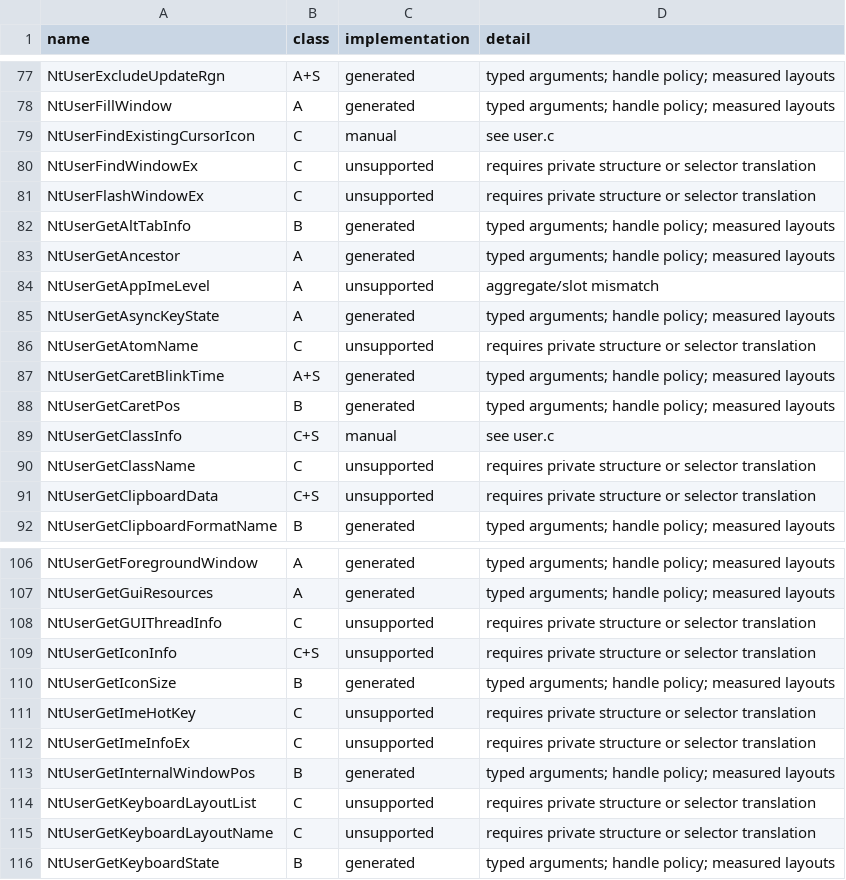
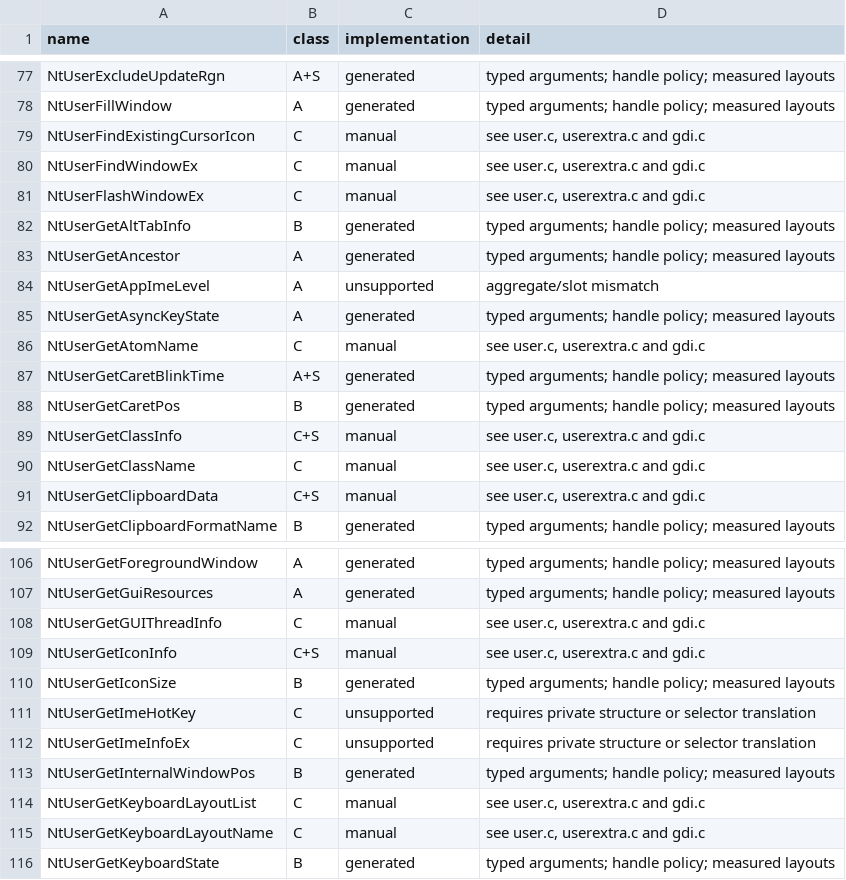
Before and after one commit to tomassrnka/reactos, a TSV file: dll/wow64win/coverage.tsv, drawn as a sheet; only a part is shown, gaps mark what is left out; the diff covers the shown part only.

```diff
--- a/dll/wow64win/coverage.tsv
+++ b/dll/wow64win/coverage.tsv
@@ -78,5 +78,5 @@ NtUserExcludeUpdateRgn	A+S	generated	typed arguments; handle policy; measured la
 NtUserFillWindow	A	generated	typed arguments; handle policy; measured layouts
-NtUserFindExistingCursorIcon	C	manual	see user.c
-NtUserFindWindowEx	C	unsupported	requires private structure or selector translation
-NtUserFlashWindowEx	C	unsupported	requires private structure or selector translation
+NtUserFindExistingCursorIcon	C	manual	see user.c, userextra.c and gdi.c
+NtUserFindWindowEx	C	manual	see user.c, userextra.c and gdi.c
+NtUserFlashWindowEx	C	manual	see user.c, userextra.c and gdi.c
 NtUserGetAltTabInfo	B	generated	typed arguments; handle policy; measured layouts
@@ -85,8 +85,8 @@ NtUserGetAppImeLevel	A	unsupported	aggregate/slot mismatch
 NtUserGetAsyncKeyState	A	generated	typed arguments; handle policy; measured layouts
-NtUserGetAtomName	C	unsupported	requires private structure or selector translation
+NtUserGetAtomName	C	manual	see user.c, userextra.c and gdi.c
 NtUserGetCaretBlinkTime	A+S	generated	typed arguments; handle policy; measured layouts
 NtUserGetCaretPos	B	generated	typed arguments; handle policy; measured layouts
-NtUserGetClassInfo	C+S	manual	see user.c
-NtUserGetClassName	C	unsupported	requires private structure or selector translation
-NtUserGetClipboardData	C+S	unsupported	requires private structure or selector translation
+NtUserGetClassInfo	C+S	manual	see user.c, userextra.c and gdi.c
+NtUserGetClassName	C	manual	see user.c, userextra.c and gdi.c
+NtUserGetClipboardData	C+S	manual	see user.c, userextra.c and gdi.c
 NtUserGetClipboardFormatName	B	generated	typed arguments; handle policy; measured layouts
@@ -107,4 +107,4 @@ NtUserGetForegroundWindow	A	generated	typed arguments; handle policy; measured l
 NtUserGetGuiResources	A	generated	typed arguments; handle policy; measured layouts
-NtUserGetGUIThreadInfo	C	unsupported	requires private structure or selector translation
-NtUserGetIconInfo	C+S	unsupported	requires private structure or selector translation
+NtUserGetGUIThreadInfo	C	manual	see user.c, userextra.c and gdi.c
+NtUserGetIconInfo	C+S	manual	see user.c, userextra.c and gdi.c
 NtUserGetIconSize	B	generated	typed arguments; handle policy; measured layouts
@@ -113,4 +113,4 @@ NtUserGetImeInfoEx	C	unsupported	requires private structure or selector translat
 NtUserGetInternalWindowPos	B	generated	typed arguments; handle policy; measured layouts
-NtUserGetKeyboardLayoutList	C	unsupported	requires private structure or selector translation
-NtUserGetKeyboardLayoutName	C	unsupported	requires private structure or selector translation
+NtUserGetKeyboardLayoutList	C	manual	see user.c, userextra.c and gdi.c
+NtUserGetKeyboardLayoutName	C	manual	see user.c, userextra.c and gdi.c
 NtUserGetKeyboardState	B	generated	typed arguments; handle policy; measured layouts
```
Also changed, not shown: 67 edited cells elsewhere in this file, dll/wow64win/callback-coverage.tsv, 18 other files.
